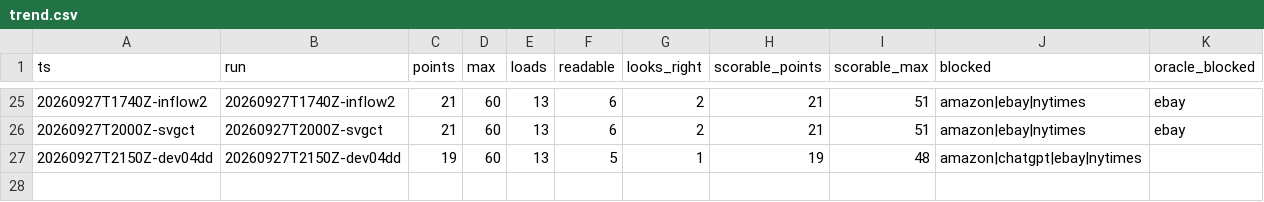
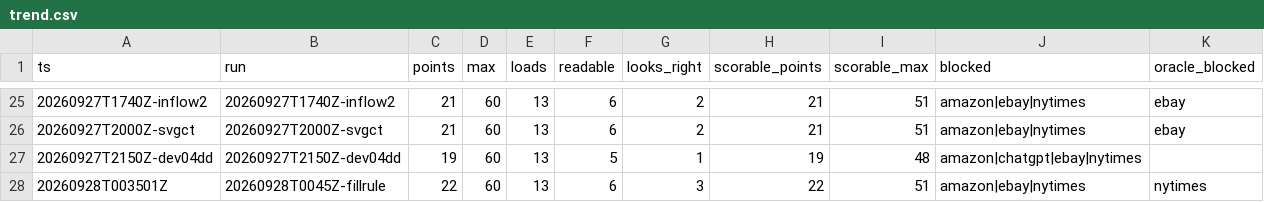
Before and after one commit to hiwavebrowser/hiwave-macos, a CSV file: trench/realsite/trend.csv, drawn as a sheet; only a part is shown, gaps mark what is left out; the diff names each change by its address in the sheet, - before the commit and + after, or states it on an @@ line.

```diff
--- a/trench/realsite/trend.csv
+++ b/trench/realsite/trend.csv
+row 28: 20260928T003501Z | 20260928T0045Z-fillrule | 22 | 60 | 13 | 6 | 3 | 22 | 51 | amazon|ebay|nytimes | nytimes
```
Also changed, not shown: 44 other files.
